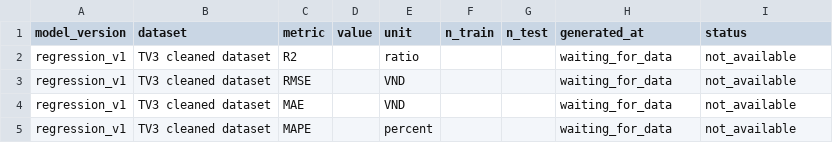
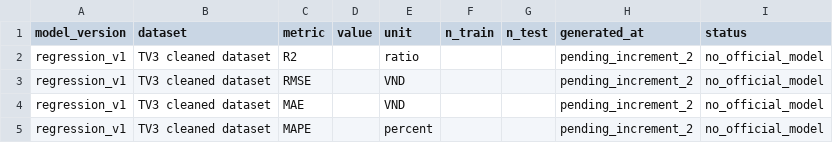
Before and after one commit to Trung-Khang/Used-Car-Smart-System, a CSV file: model/regression/reports/metrics.csv, drawn as a sheet.

```diff
--- a/model/regression/reports/metrics.csv
+++ b/model/regression/reports/metrics.csv
@@ -1,5 +1,5 @@
 model_version,dataset,metric,value,unit,n_train,n_test,generated_at,status
-regression_v1,TV3 cleaned dataset,R2,,ratio,,,waiting_for_data,not_available
-regression_v1,TV3 cleaned dataset,RMSE,,VND,,,waiting_for_data,not_available
-regression_v1,TV3 cleaned dataset,MAE,,VND,,,waiting_for_data,not_available
-regression_v1,TV3 cleaned dataset,MAPE,,percent,,,waiting_for_data,not_available
+regression_v1,TV3 cleaned dataset,R2,,ratio,,,pending_increment_2,no_official_model
+regression_v1,TV3 cleaned dataset,RMSE,,VND,,,pending_increment_2,no_official_model
+regression_v1,TV3 cleaned dataset,MAE,,VND,,,pending_increment_2,no_official_model
+regression_v1,TV3 cleaned dataset,MAPE,,percent,,,pending_increment_2,no_official_model
```
Also changed, not shown: model/regression/data/fixture_used_cars.csv, 19 other files.
